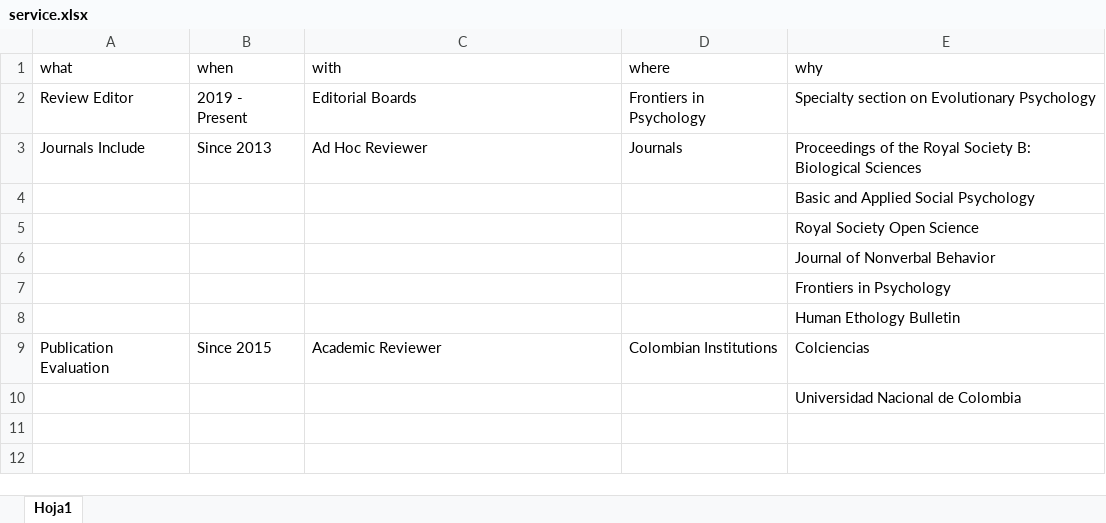
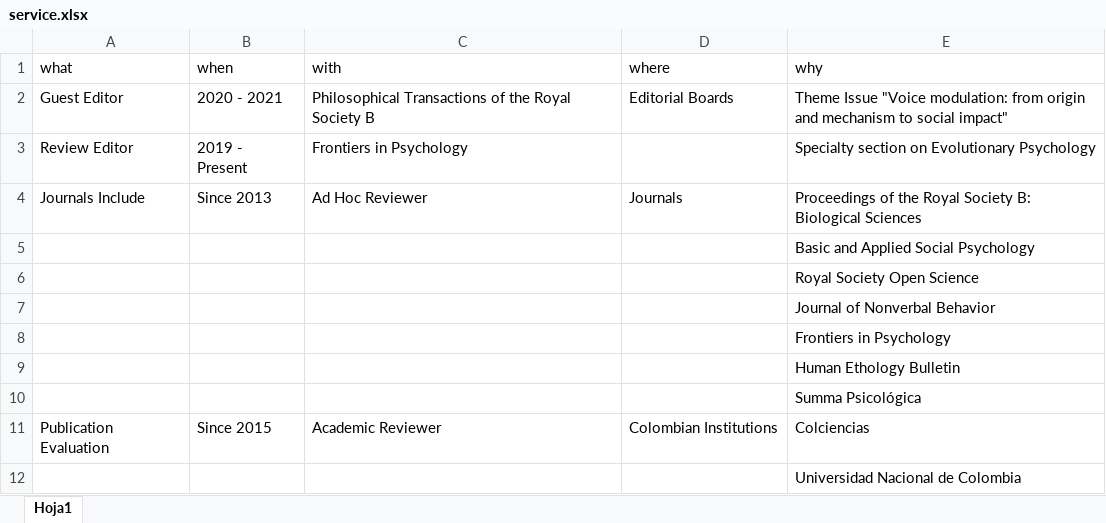
Before and after one commit to JDLeongomez/JDL_CV-OLD, an Excel workbook: ENG/data/service.xlsx, sheet Hoja1, drawn as a sheet; values as stored, in another font and other column widths than the file's, no borders; addresses are those after the commit; the diff names each change by its address in the sheet, - before the commit and + after, or states it on an @@ line.

```diff
--- a/ENG/data/service.xlsx (sheet Hoja1)
+++ b/ENG/data/service.xlsx (sheet Hoja1)
+row 2: Guest Editor | 2020 - 2021 | Philosophical Transactions of the Royal Society B | Editorial Boards | Theme Issue "Voice modulation: from origin and mechanism to social impact"
-C3 (with): Editorial Boards
+C3 (with): Frontiers in Psychology
-D3 (where): Frontiers in Psychology
+D3 (where): (empty)
+row 10:  |  |  |  | Summa Psicológica
```
Also changed, not shown: ENG/data/award.xlsx, ENG/data/working-experience.xlsx, 22 other files.
